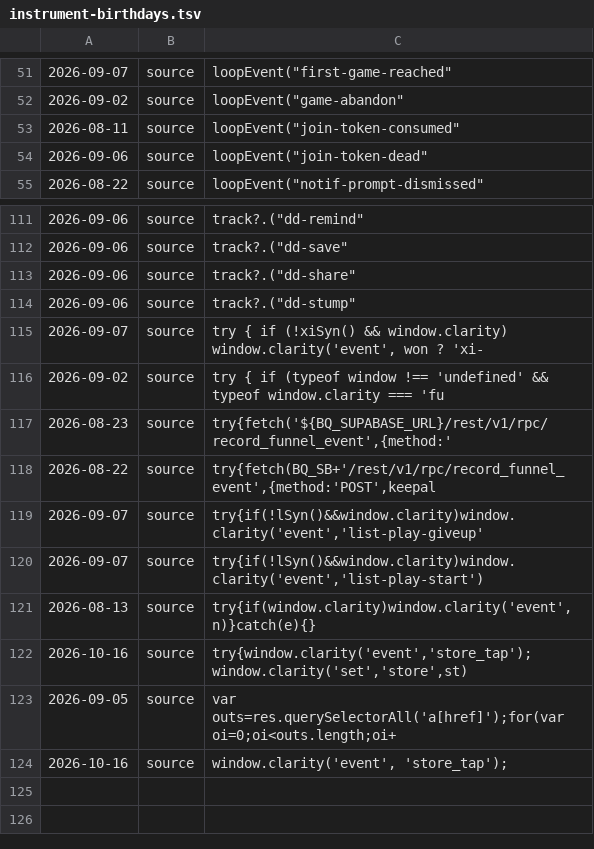
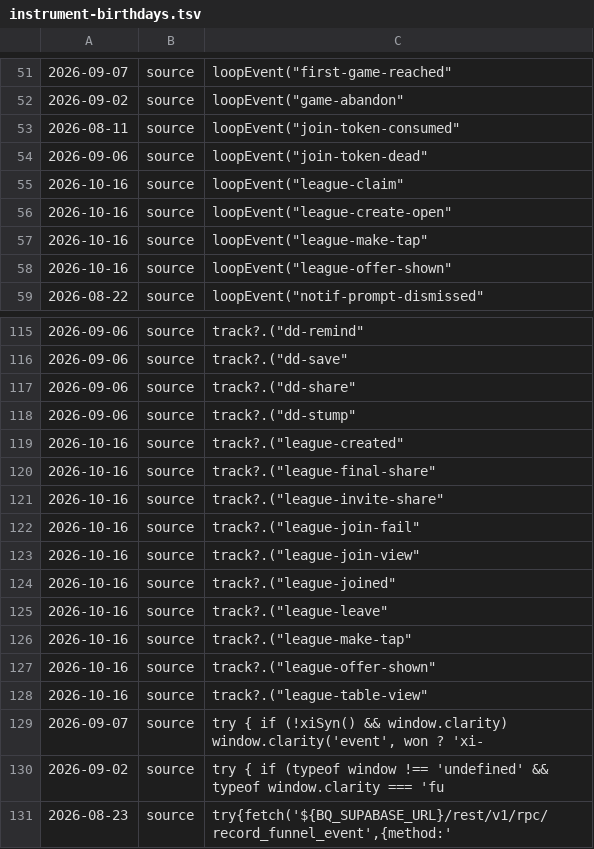
Before and after one commit to honningdvergen/ball-iq, a TSV file: .audit/instrument-birthdays.tsv, drawn as a sheet; only a part is shown, gaps mark what is left out; the shorter side is filled out with more unchanged rows.

```diff
--- a/.audit/instrument-birthdays.tsv
+++ b/.audit/instrument-birthdays.tsv
@@ -54,2 +54,6 @@
 2026-09-06	source	loopEvent("join-token-dead"
+2026-10-16	source	loopEvent("league-claim"
+2026-10-16	source	loopEvent("league-create-open"
+2026-10-16	source	loopEvent("league-make-tap"
+2026-10-16	source	loopEvent("league-offer-shown"
 2026-08-22	source	loopEvent("notif-prompt-dismissed"
@@ -114,2 +118,12 @@
 2026-09-06	source	track?.("dd-stump"
+2026-10-16	source	track?.("league-created"
+2026-10-16	source	track?.("league-final-share"
+2026-10-16	source	track?.("league-invite-share"
+2026-10-16	source	track?.("league-join-fail"
+2026-10-16	source	track?.("league-join-view"
+2026-10-16	source	track?.("league-joined"
+2026-10-16	source	track?.("league-leave"
+2026-10-16	source	track?.("league-make-tap"
+2026-10-16	source	track?.("league-offer-shown"
+2026-10-16	source	track?.("league-table-view"
 2026-09-07	source	try { if (!xiSyn() && window.clarity) window.clarity('event', won ? 'xi-
```
